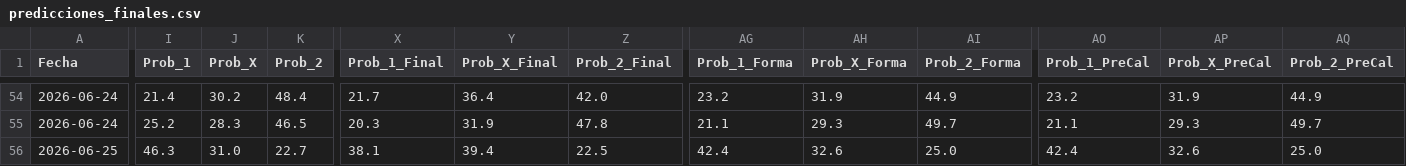
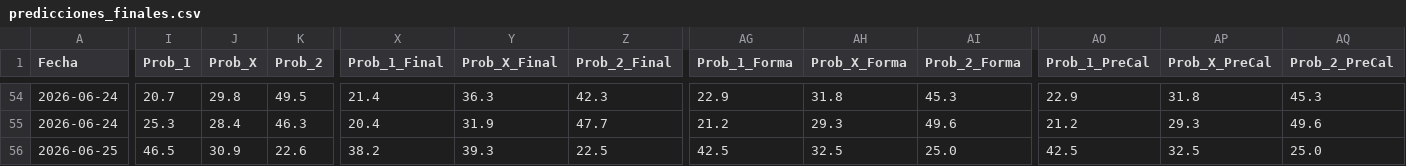
Before and after one commit to Sportpicks/Simulaciones_Mundial, a CSV file: Predicciones/predicciones_finales.csv, drawn as a sheet; only a part is shown, gaps mark what is left out; the diff covers the shown part only; the diff names each change by its address in the sheet, - before the commit and + after, or states it on an @@ line.

```diff
--- a/Predicciones/predicciones_finales.csv
+++ b/Predicciones/predicciones_finales.csv
-I54 (Prob_1): 21.4
+I54 (Prob_1): 20.7
-J54 (Prob_X): 30.2
+J54 (Prob_X): 29.8
-K54 (Prob_2): 48.4
+K54 (Prob_2): 49.5
-X54 (Prob_1_Final): 21.7
+X54 (Prob_1_Final): 21.4
-Y54 (Prob_X_Final): 36.4
+Y54 (Prob_X_Final): 36.3
-Z54 (Prob_2_Final): 42.0
+Z54 (Prob_2_Final): 42.3
-AG54 (Prob_1_Forma): 23.2
+AG54 (Prob_1_Forma): 22.9
-AH54 (Prob_X_Forma): 31.9
+AH54 (Prob_X_Forma): 31.8
-AI54 (Prob_2_Forma): 44.9
+AI54 (Prob_2_Forma): 45.3
-AO54 (Prob_1_PreCal): 23.2
+AO54 (Prob_1_PreCal): 22.9
-AP54 (Prob_X_PreCal): 31.9
+AP54 (Prob_X_PreCal): 31.8
-AQ54 (Prob_2_PreCal): 44.9
+AQ54 (Prob_2_PreCal): 45.3
-I55 (Prob_1): 25.2
+I55 (Prob_1): 25.3
-J55 (Prob_X): 28.3
+J55 (Prob_X): 28.4
-K55 (Prob_2): 46.5
+K55 (Prob_2): 46.3
-X55 (Prob_1_Final): 20.3
+X55 (Prob_1_Final): 20.4
-Z55 (Prob_2_Final): 47.8
+Z55 (Prob_2_Final): 47.7
-AG55 (Prob_1_Forma): 21.1
+AG55 (Prob_1_Forma): 21.2
-AI55 (Prob_2_Forma): 49.7
+AI55 (Prob_2_Forma): 49.6
-AO55 (Prob_1_PreCal): 21.1
+AO55 (Prob_1_PreCal): 21.2
-AQ55 (Prob_2_PreCal): 49.7
+AQ55 (Prob_2_PreCal): 49.6
-I56 (Prob_1): 46.3
+I56 (Prob_1): 46.5
-J56 (Prob_X): 31.0
+J56 (Prob_X): 30.9
-K56 (Prob_2): 22.7
+K56 (Prob_2): 22.6
-X56 (Prob_1_Final): 38.1
+X56 (Prob_1_Final): 38.2
-Y56 (Prob_X_Final): 39.4
+Y56 (Prob_X_Final): 39.3
-AG56 (Prob_1_Forma): 42.4
+AG56 (Prob_1_Forma): 42.5
-AH56 (Prob_X_Forma): 32.6
+AH56 (Prob_X_Forma): 32.5
-AO56 (Prob_1_PreCal): 42.4
+AO56 (Prob_1_PreCal): 42.5
-AP56 (Prob_X_PreCal): 32.6
+AP56 (Prob_X_PreCal): 32.5
```
Also changed, not shown: 153 edited cells elsewhere in this file, Data/resultados_mundial.csv, Predicciones/ev_tracking.csv, 2 other files.
